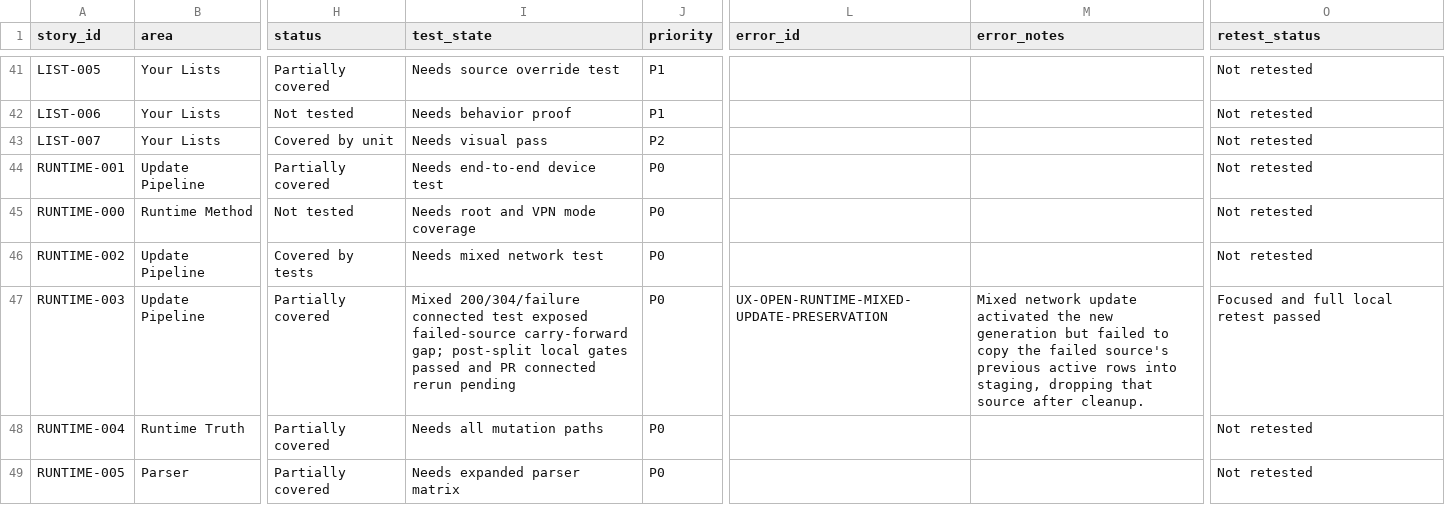
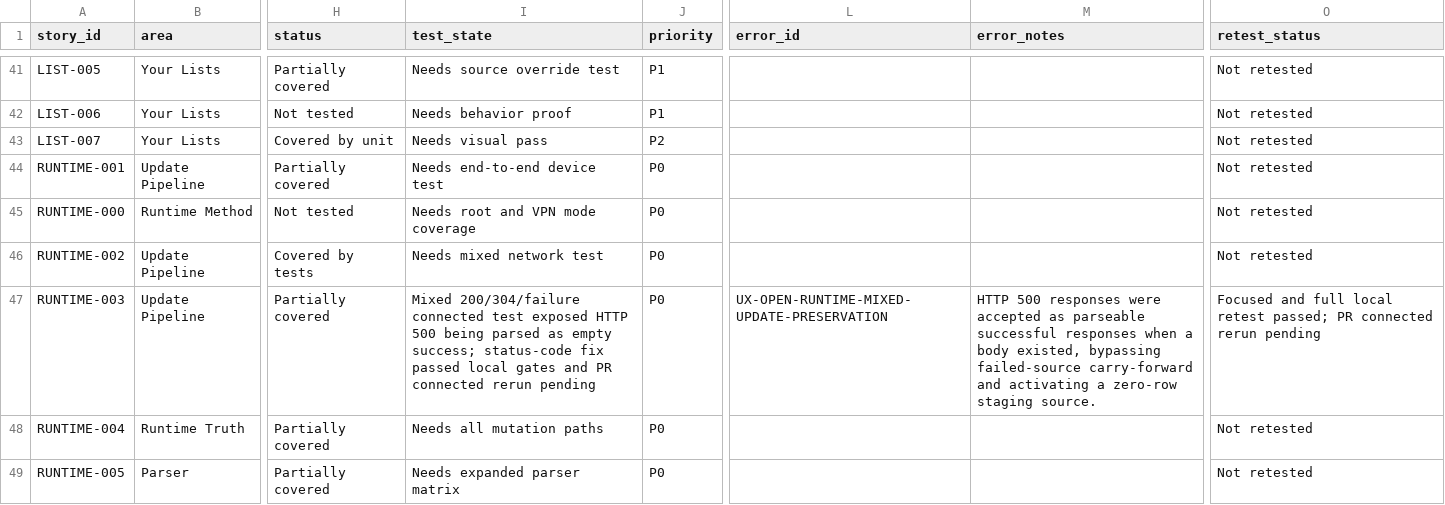
Before and after one commit to stevesolun/AdAway, a TSV file: tasks/user-story-status.tsv, drawn as a sheet; only a part is shown, gaps mark what is left out; the diff names each change by its address in the sheet, - before the commit and + after, or states it on an @@ line.

Commit message:
fix: reject failed source http responses

```diff
--- a/tasks/user-story-status.tsv
+++ b/tasks/user-story-status.tsv
-I47 (test_state): …test exposed failed-source carry-forward gap; post-split local gates passed and PR…
+I47 (test_state): …test exposed HTTP 500 being parsed as empty success; status-code fix passed local gates and PR…
-M47 (error_notes): Mixed network update activated the new generation but failed to copy the failed source's previous active rows into staging, dropping that source after cleanup.
+M47 (error_notes): HTTP 500 responses were accepted as parseable successful responses when a body existed, bypassing failed-source carry-forward and activating a zero-row staging source.
-O47 (retest_status): …local retest passed
+O47 (retest_status): …local retest passed; PR connected rerun pending
```
Also changed, not shown: 3 other files.
